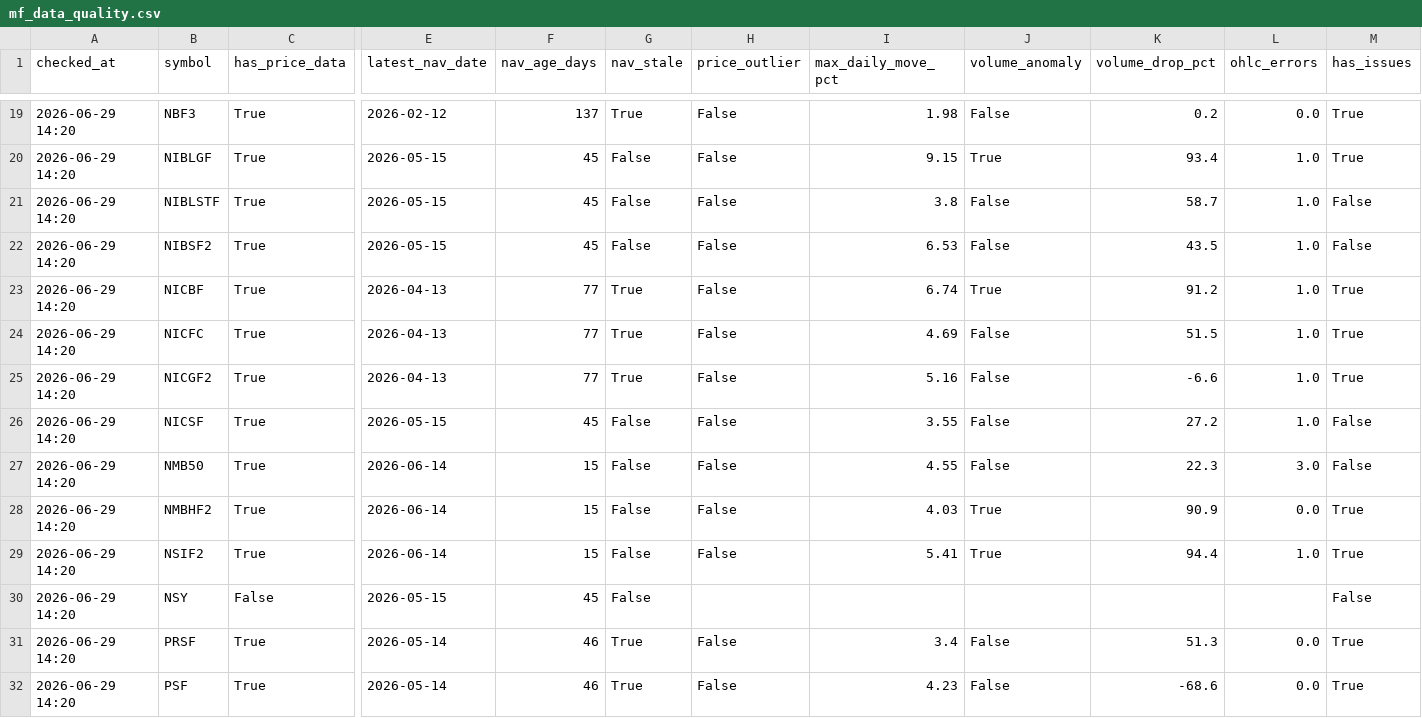
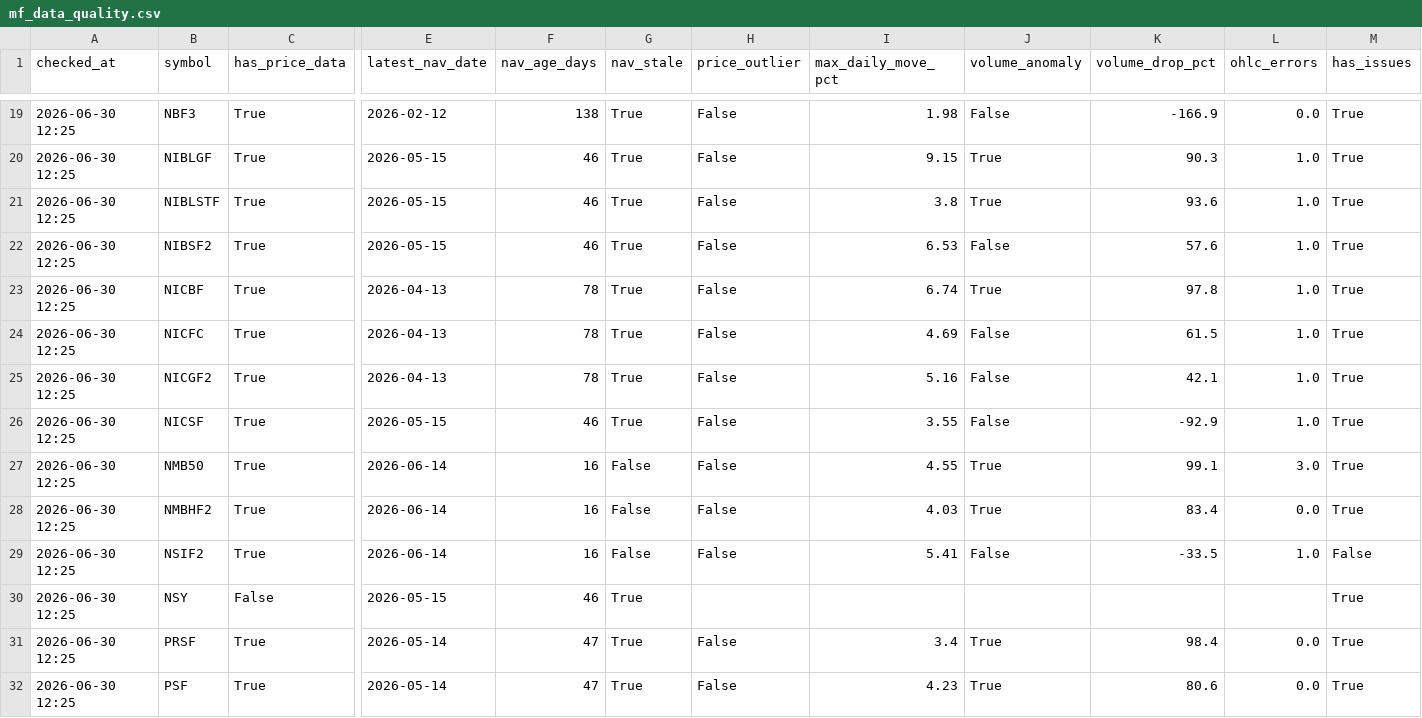
Before and after one commit to Uknowme-h/nepal-mf-quant, a CSV file: data/processed/mf_data_quality.csv, drawn as a sheet; only a part is shown, gaps mark what is left out; the diff covers the shown part only; the diff names each change by its address in the sheet, - before the commit and + after, or states it on an @@ line.

```diff
--- a/data/processed/mf_data_quality.csv
+++ b/data/processed/mf_data_quality.csv
-A19:A32 (checked_at): 2026-06-29 14:20
+A19:A32 (checked_at): 2026-06-30 12:25
-F19 (nav_age_days): 137
+F19 (nav_age_days): 138
-K19 (volume_drop_pct): 0.2
+K19 (volume_drop_pct): -166.9
-F20:F22 (nav_age_days): 45
+F20:F22 (nav_age_days): 46
-G20:G22 (nav_stale): False
+G20:G22 (nav_stale): True
-K20 (volume_drop_pct): 93.4
+K20 (volume_drop_pct): 90.3
-J21 (volume_anomaly): False
+J21 (volume_anomaly): True
-K21 (volume_drop_pct): 58.7
+K21 (volume_drop_pct): 93.6
-M21:M22 (has_issues): False
+M21:M22 (has_issues): True
-K22 (volume_drop_pct): 43.5
+K22 (volume_drop_pct): 57.6
-F23:F25 (nav_age_days): 77
+F23:F25 (nav_age_days): 78
-K23 (volume_drop_pct): 91.2
+K23 (volume_drop_pct): 97.8
-K24 (volume_drop_pct): 51.5
+K24 (volume_drop_pct): 61.5
-K25 (volume_drop_pct): -6.6
+K25 (volume_drop_pct): 42.1
-F26 (nav_age_days): 45
+F26 (nav_age_days): 46
-G26 (nav_stale): False
+G26 (nav_stale): True
-K26 (volume_drop_pct): 27.2
+K26 (volume_drop_pct): -92.9
-M26:M27 (has_issues): False
+M26:M27 (has_issues): True
-F27:F29 (nav_age_days): 15
+F27:F29 (nav_age_days): 16
-J27 (volume_anomaly): False
+J27 (volume_anomaly): True
-K27 (volume_drop_pct): 22.3
+K27 (volume_drop_pct): 99.1
-K28 (volume_drop_pct): 90.9
+K28 (volume_drop_pct): 83.4
-J29 (volume_anomaly): True
+J29 (volume_anomaly): False
-K29 (volume_drop_pct): 94.4
+K29 (volume_drop_pct): -33.5
-M29 (has_issues): True
+M29 (has_issues): False
-F30 (nav_age_days): 45
+F30 (nav_age_days): 46
-G30 (nav_stale): False
+G30 (nav_stale): True
-M30 (has_issues): False
+M30 (has_issues): True
-F31:F32 (nav_age_days): 46
+F31:F32 (nav_age_days): 47
-J31:J32 (volume_anomaly): False
+J31:J32 (volume_anomaly): True
-K31 (volume_drop_pct): 51.3
+K31 (volume_drop_pct): 98.4
-K32 (volume_drop_pct): -68.6
+K32 (volume_drop_pct): 80.6
```
Also changed, not shown: 132 edited cells elsewhere in this file, data/history/mf_decision_history.csv, data/processed/mf_daily_snapshot.csv, 9 other files.
